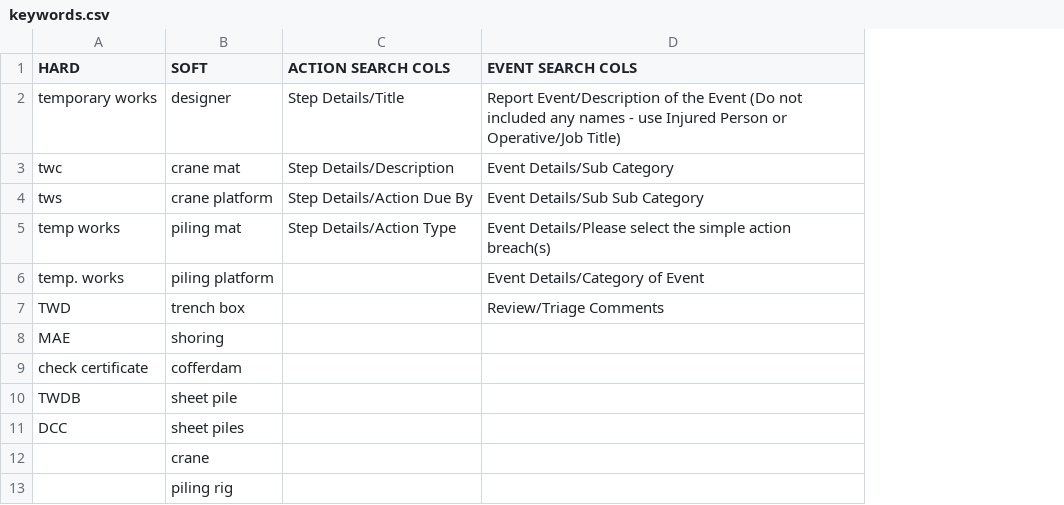
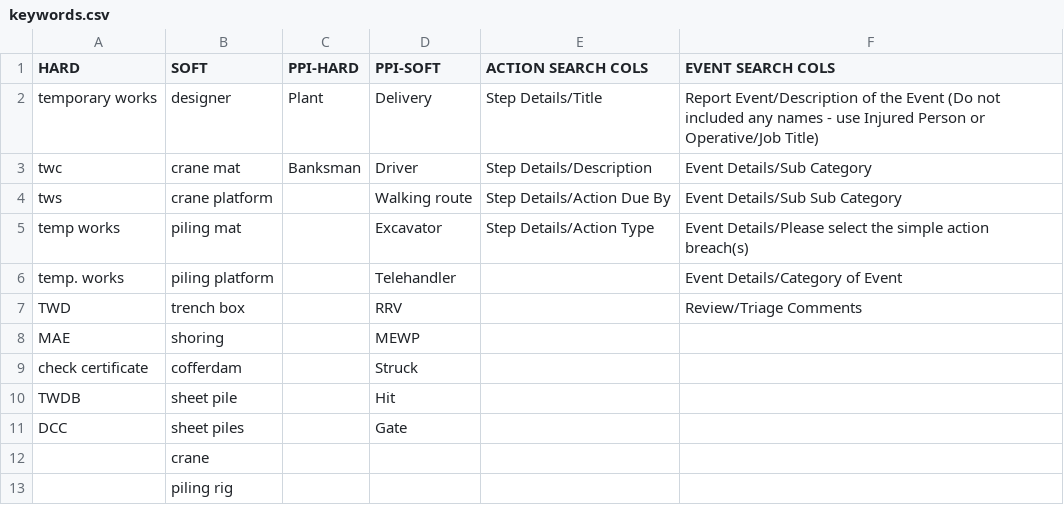
Before and after one commit to fat-controller/seeker, a CSV file: keywords.csv, drawn as a sheet; the diff names each change by its address in the sheet, - before the commit and + after, or states it on an @@ line.

Commit message:
Ability to analyse Plant
Split into two scripts - one for Plant the other TW. Output files separated. Keyword file adjusted to avoid duplication.

```diff
--- a/keywords.csv
+++ b/keywords.csv
+column C (PPI-HARD), rows 2-3: Plant | Banksman
+column D (PPI-SOFT), rows 2-11: Delivery | Driver | Walking route | Excavator | Telehandler | RRV | MEWP | Struck | Hit | Gate
```
Also changed, not shown: 7 other files.
